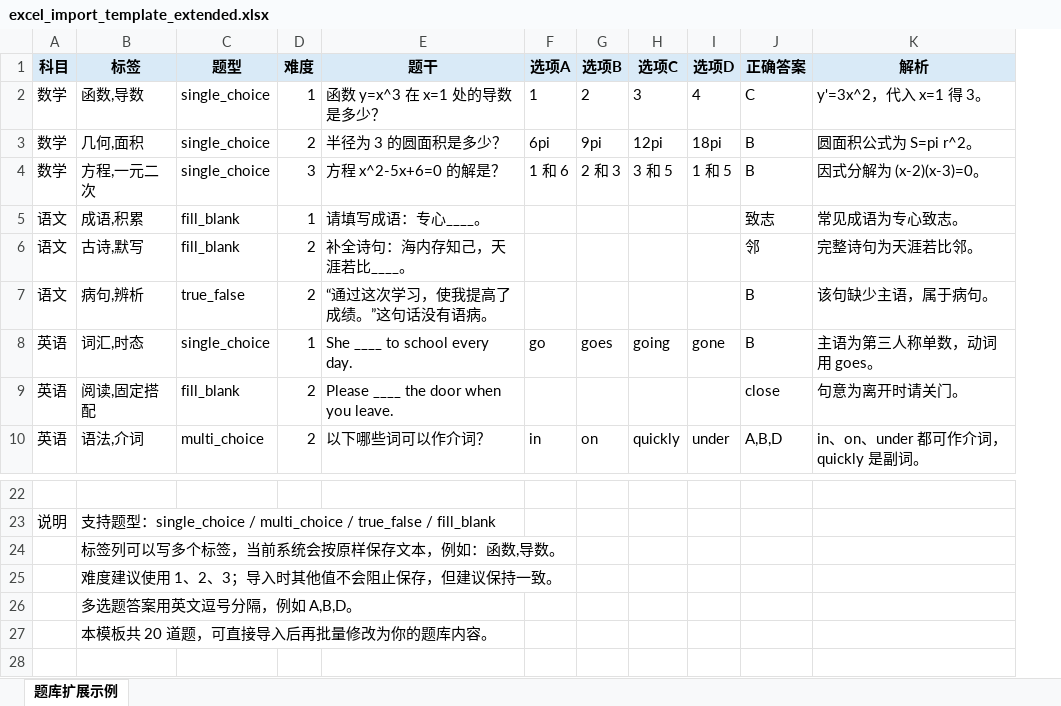
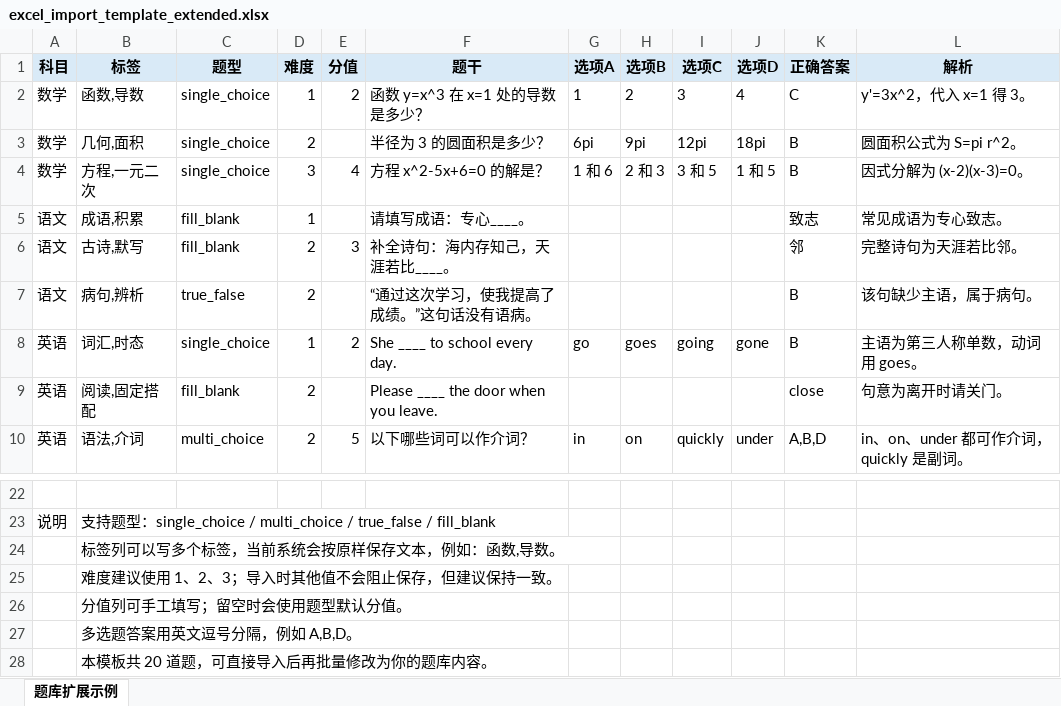
Before and after one commit to loaf/family-exam-helper, an Excel workbook: excel_import_template_extended.xlsx, sheet 题库扩展示例, drawn as a sheet; only a part is shown, gaps mark what is left out; values as stored, in another font and other column widths than the file's, no borders; the diff names each change by its address in the sheet, - before the commit and + after, or states it on an @@ line.

```diff
--- a/excel_import_template_extended.xlsx (sheet 题库扩展示例)
+++ b/excel_import_template_extended.xlsx (sheet 题库扩展示例)
+column E (分值), rows 2-10: 2 |  | 4 |  | 3 |  | 2 |  | 5
+row 26:  | 分值列可手工填写；留空时会使用题型默认分值。
```
Also changed, not shown: excel_import_sample_all_types.xlsx, 16 other files.
